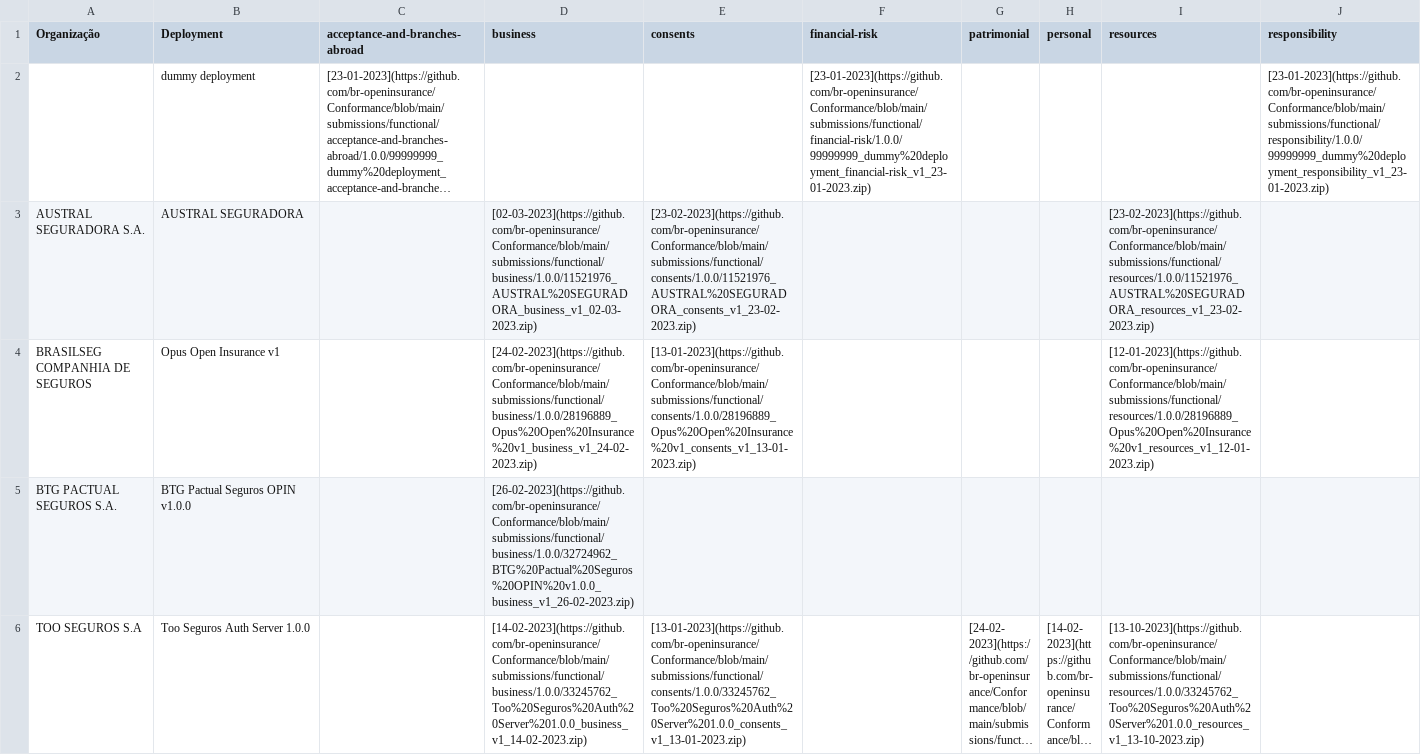
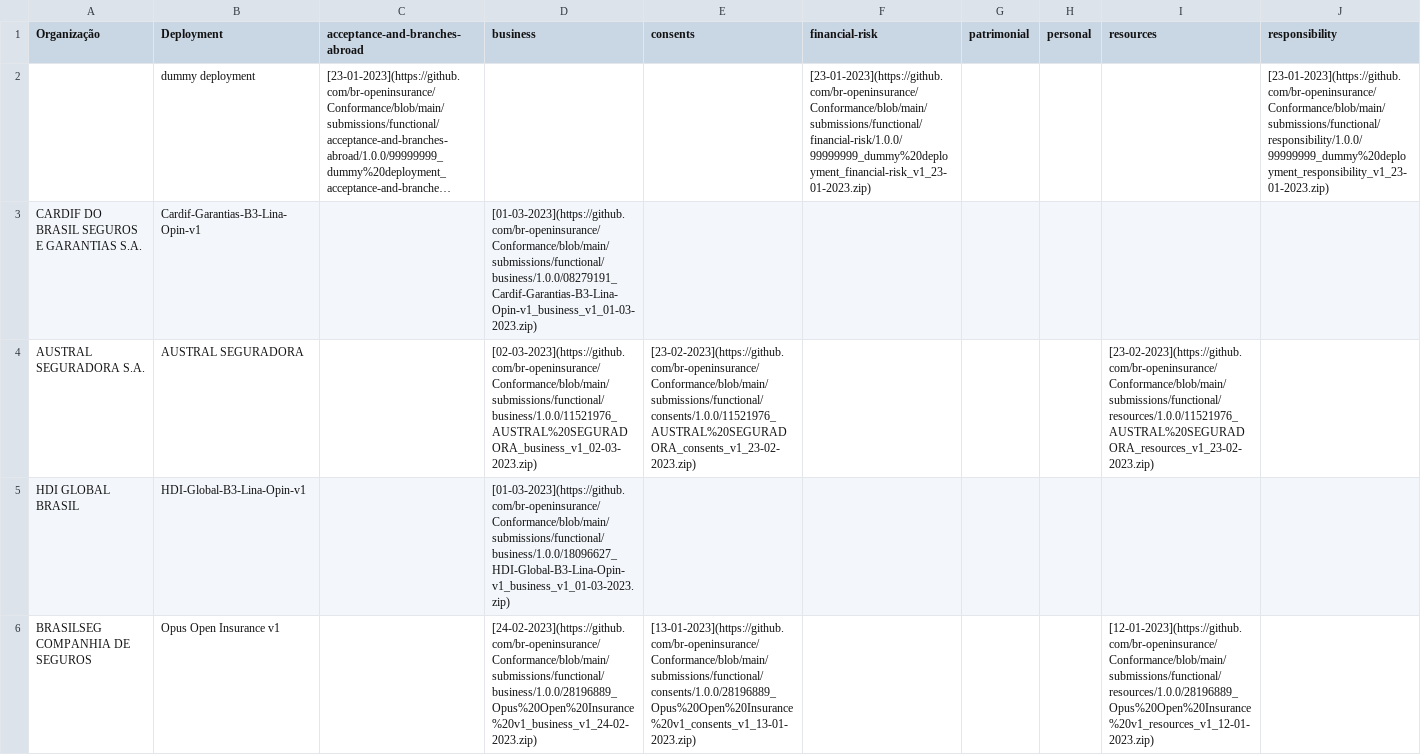
Before and after one commit to br-openinsurance/Conformance, a CSV file: results/phase2/v1/phase2-v1-conformance-table.csv, drawn as a sheet; only a part is shown; the shorter side is filled out with more unchanged rows; long unchanged cells end in …; the diff covers the shown part only; the diff names each change by its address in the sheet, - before the commit and + after, or states it on an @@ line.

Commit message:
conformance table routine - 09-03-2023

```diff
--- a/results/phase2/v1/phase2-v1-conformance-table.csv
+++ b/results/phase2/v1/phase2-v1-conformance-table.csv
+row 3: CARDIF DO BRASIL SEGUROS E GARANTIAS S.A. | Cardif-Garantias-B3-Lina-Opin-v1 |  | [01-03-2023](https://github.com/br-openinsurance/Conformance/blob/main/submissions/functional/business/1.0.0/08279191_Cardif-Garantias-B3-Lina-Opin-v1_business_v1_01-03-2023.zip)
+row 5: HDI GLOBAL BRASIL | HDI-Global-B3-Lina-Opin-v1 |  | [01-03-2023](https://github.com/br-openinsurance/Conformance/blob/main/submissions/functional/business/1.0.0/18096627_HDI-Global-B3-Lina-Opin-v1_business_v1_01-03-2023.zip)
```
Also changed, not shown: 7 added rows and 1 edited cell elsewhere in this file, results/phase2/v1/phase2-v1-conformance-dump.csv, results/phase2/v1/phase2-v1-data.csv, 1 other file.
